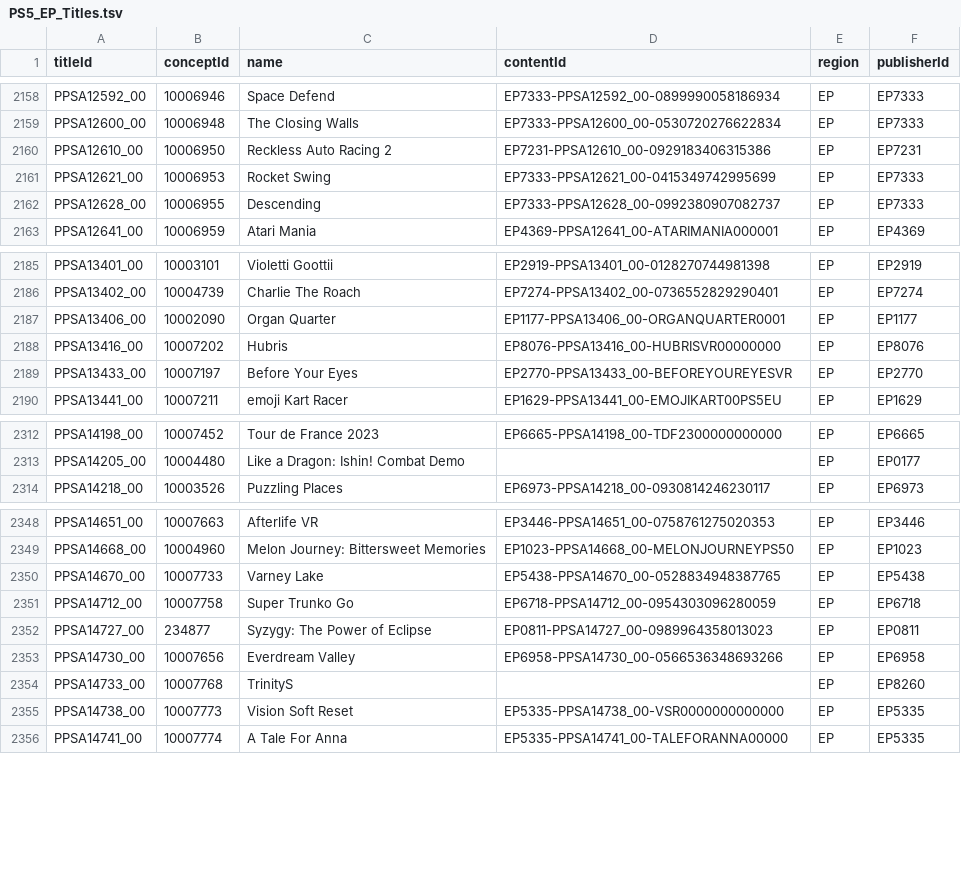
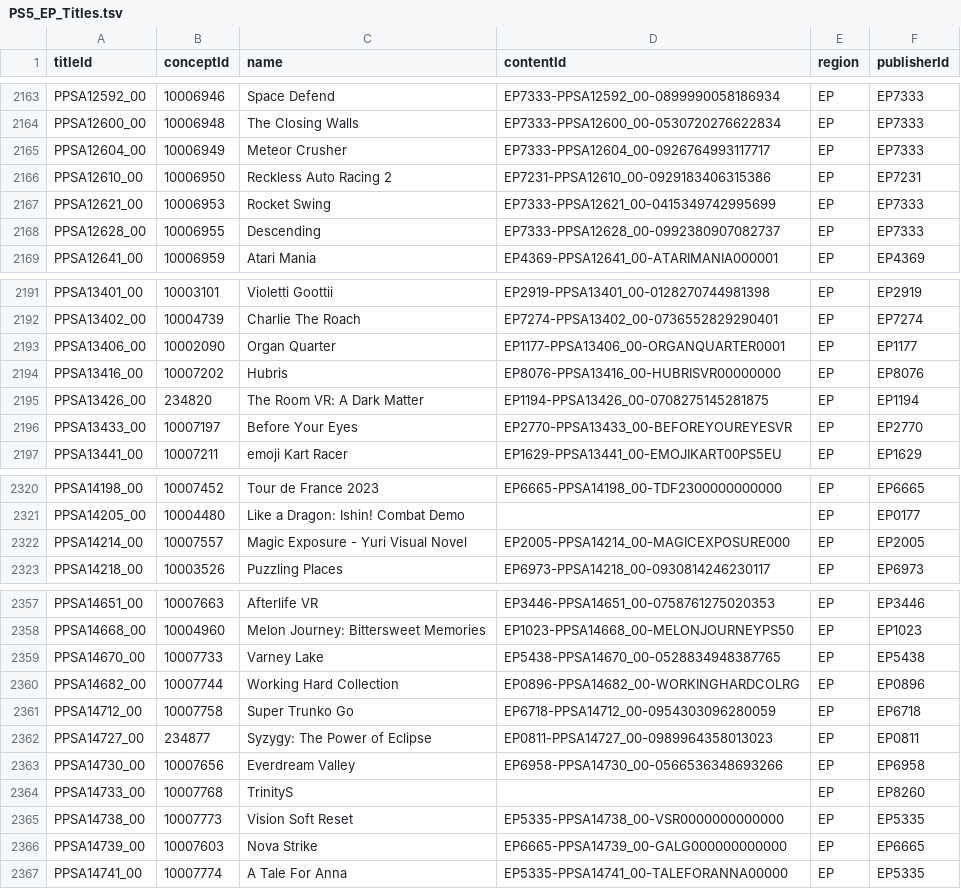
Before and after one commit to andshrew/PlayStation-Titles, a TSV file: Region/Europe/PS5_EP_Titles.tsv, drawn as a sheet; only a part is shown, gaps mark what is left out; the diff covers the shown part only.

```diff
--- a/Region/Europe/PS5_EP_Titles.tsv
+++ b/Region/Europe/PS5_EP_Titles.tsv
@@ -2159,2 +2164,3 @@ PPSA12592_00	10006946	Space Defend	EP7333-PPSA12592_00-0899990058186934	EP	EP733
 PPSA12600_00	10006948	The Closing Walls	EP7333-PPSA12600_00-0530720276622834	EP	EP7333
+PPSA12604_00	10006949	Meteor Crusher	EP7333-PPSA12604_00-0926764993117717	EP	EP7333
 PPSA12610_00	10006950	Reckless Auto Racing 2	EP7231-PPSA12610_00-0929183406315386	EP	EP7231
@@ -2188,2 +2194,3 @@ PPSA13406_00	10002090	Organ Quarter	EP1177-PPSA13406_00-ORGANQUARTER0001	EP	EP11
 PPSA13416_00	10007202	Hubris	EP8076-PPSA13416_00-HUBRISVR00000000	EP	EP8076
+PPSA13426_00	234820	The Room VR: A Dark Matter	EP1194-PPSA13426_00-0708275145281875	EP	EP1194
 PPSA13433_00	10007197	Before Your Eyes	EP2770-PPSA13433_00-BEFOREYOUREYESVR	EP	EP2770
@@ -2313,2 +2321,3 @@ PPSA14198_00	10007452	Tour de France 2023	EP6665-PPSA14198_00-TDF2300000000000	E
 PPSA14205_00	10004480	Like a Dragon: Ishin! Combat Demo		EP	EP0177
+PPSA14214_00	10007557	Magic Exposure - Yuri Visual Novel	EP2005-PPSA14214_00-MAGICEXPOSURE000	EP	EP2005
 PPSA14218_00	10003526	Puzzling Places	EP6973-PPSA14218_00-0930814246230117	EP	EP6973
@@ -2350,2 +2359,3 @@ PPSA14668_00	10004960	Melon Journey: Bittersweet Memories	EP1023-PPSA14668_00-ME
 PPSA14670_00	10007733	Varney Lake	EP5438-PPSA14670_00-0528834948387765	EP	EP5438
+PPSA14682_00	10007744	Working Hard Collection	EP0896-PPSA14682_00-WORKINGHARDCOLRG	EP	EP0896
 PPSA14712_00	10007758	Super Trunko Go	EP6718-PPSA14712_00-0954303096280059	EP	EP6718
@@ -2355,2 +2365,3 @@ PPSA14733_00	10007768	TrinityS		EP	EP8260
 PPSA14738_00	10007773	Vision Soft Reset	EP5335-PPSA14738_00-VSR0000000000000	EP	EP5335
+PPSA14739_00	10007603	Nova Strike	EP6665-PPSA14739_00-GALG000000000000	EP	EP6665
 PPSA14741_00	10007774	A Tale For Anna	EP5335-PPSA14741_00-TALEFORANNA00000	EP	EP5335
```
Also changed, not shown: 12 added rows and 3 edited cells elsewhere in this file, PS5_Titles.tsv, PS5_Titles_by_Concept.tsv, 32 other files.
